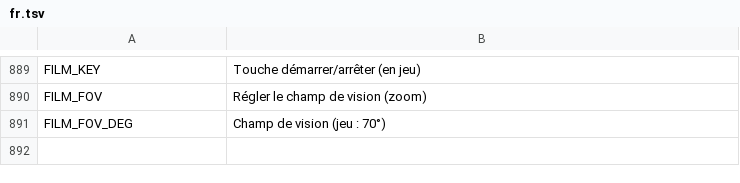
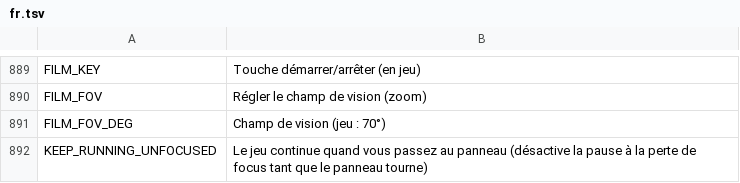
Before and after one commit to myso-kr/hell-is-us-mod, a TSV file: assets/i18n/fr.tsv, drawn as a sheet; only a part is shown, gaps mark what is left out.

```diff
--- a/assets/i18n/fr.tsv
+++ b/assets/i18n/fr.tsv
@@ -891 +891,2 @@ FILM_FOV	Régler le champ de vision (zoom)
 FILM_FOV_DEG	Champ de vision (jeu : 70°)
+KEEP_RUNNING_UNFOCUSED	Le jeu continue quand vous passez au panneau (désactive la pause à la perte de focus tant que le panneau tourne)
```
Also changed, not shown: assets/i18n/en.tsv, assets/i18n/it.tsv, 16 other files.
